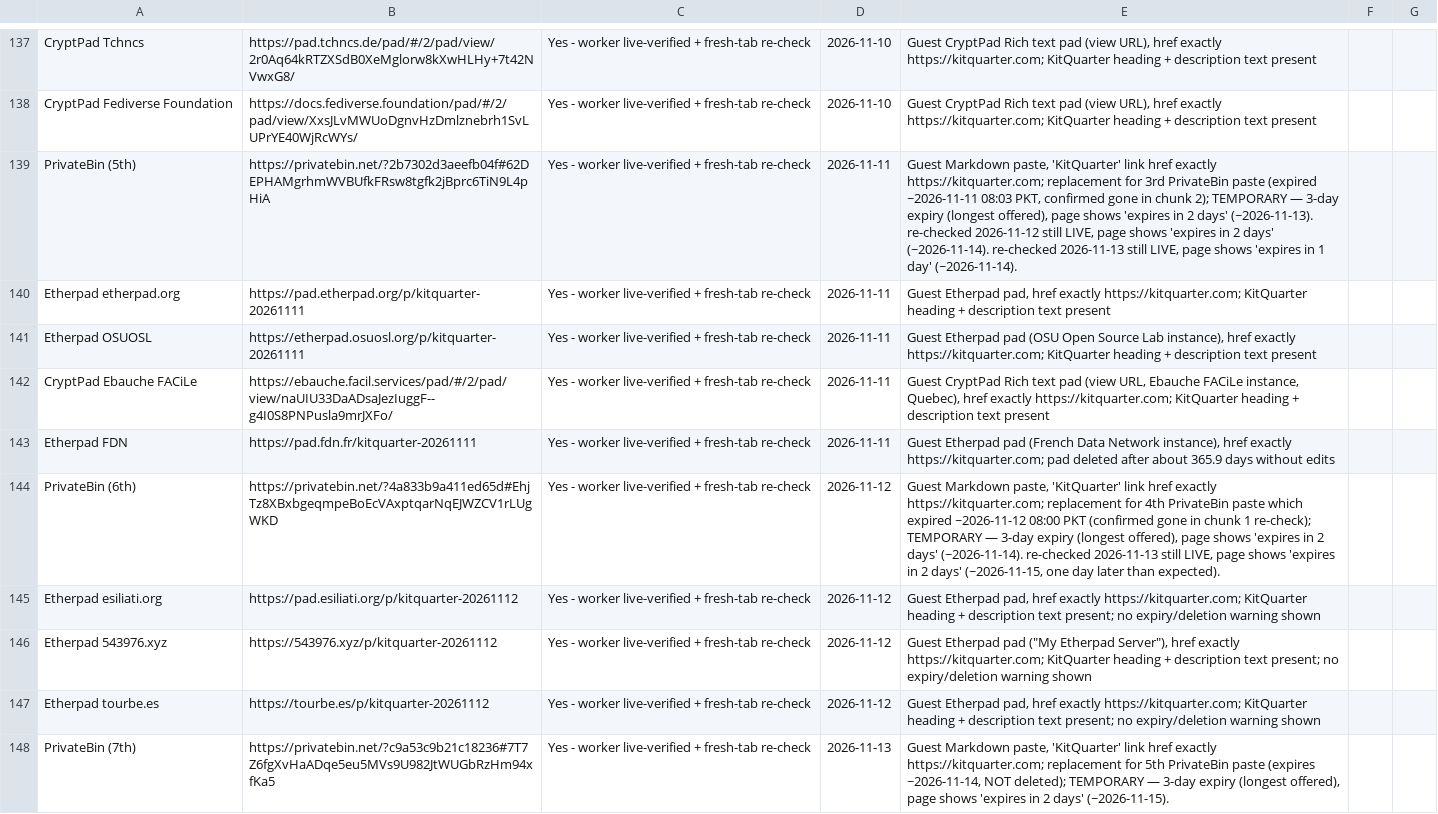
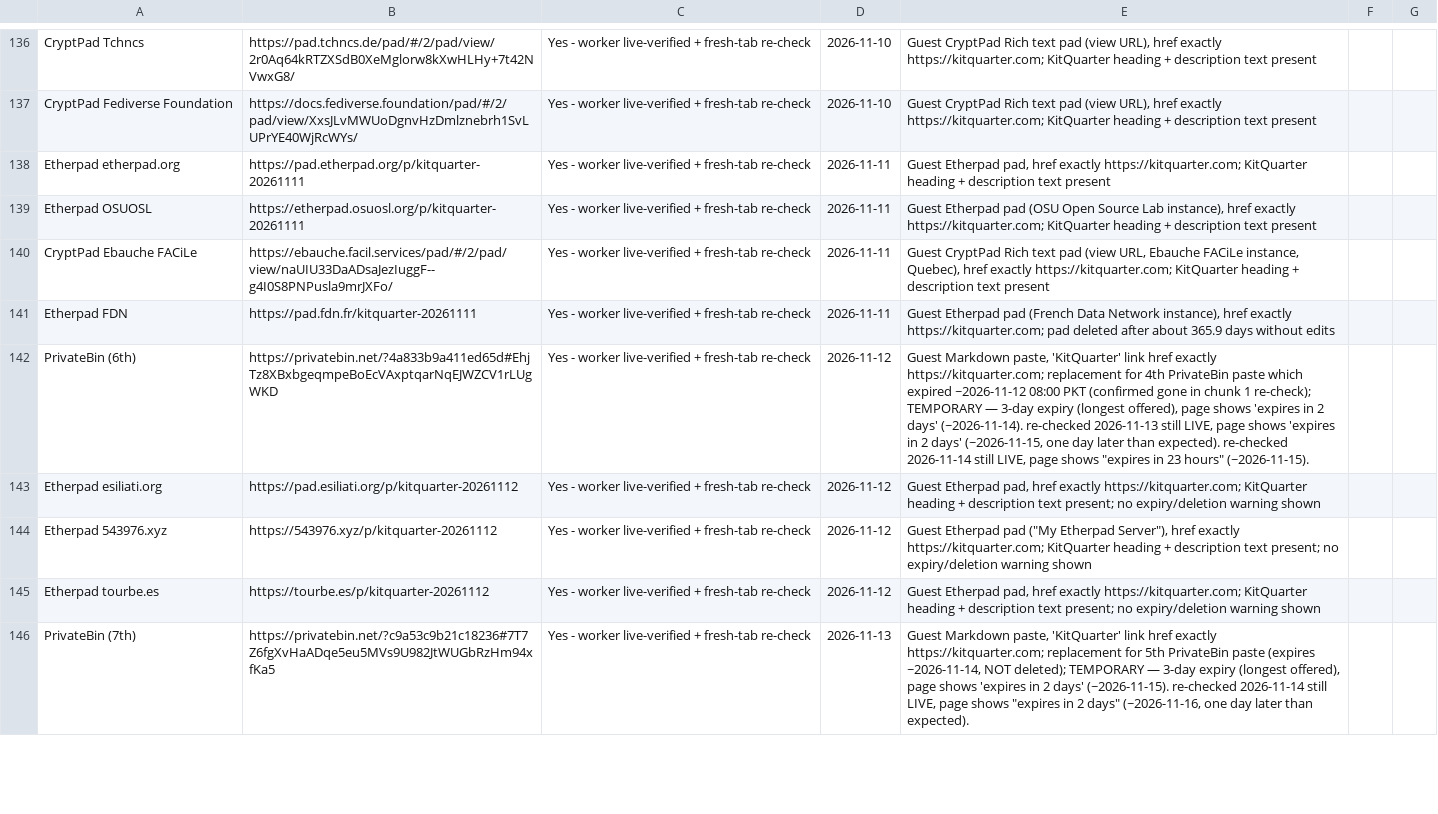
Before and after one commit to authorityspoke/authorityspoke.github.io, a CSV file: data/kitquarter-live-links.csv, drawn as a sheet; only a part is shown, gaps mark what is left out; removed rows and columns are numbered as before the commit, all else as after; the diff covers the shown part only; the diff names each change by its address in the sheet, - before the commit and + after, or states it on an @@ line.

Commit message:
Update directory: KitQuarter total 151 -> 155 (PrivateBin 8th; Etherpad Unserpad, Grésille, Colibris, Sesamath, EduPad; BrewPage password-gated removed; PrivateBin 5th expired; fragile re-checks 9/10 live; SideProjectors still pending)

```diff
--- a/data/kitquarter-live-links.csv
+++ b/data/kitquarter-live-links.csv
-row 139: PrivateBin (5th) | https://privatebin.net/?2b7302d3aeefb04f#62DEPHAMgrhmWVBUfkFRsw8tgfk2jBprc6TiN9L4pHiA | Yes - worker live-verified + fresh-tab re-check | 2026-11-11 | Guest Markdown paste, 'KitQuarter' link href exactly https://kitquarter.com; replacement for 3rd PrivateBin paste (expired ~2026-11-11 08:03 PKT, confirmed gone in chunk 2); TEMPORARY — 3-day expiry (longest offered), page shows 'expires in 2 days' (~2026-11-13). re-checked 2026-11-12 still LIVE, page shows 'expires in 2 days' (~2026-11-14). re-checked 2026-11-13 still LIVE, page shows 'expires in 1 day' (~2026-11-14).
-E142: …than expected).
+E142: …than expected). re-checked 2026-11-14 still LIVE, page shows "expires in 23 hours" (~2026-11-15).
-E146: …days' (~2026-11-15).
+E146: …days' (~2026-11-15). re-checked 2026-11-14 still LIVE, page shows "expires in 2 days" (~2026-11-16, one day later than expected).
```
Also changed, not shown: 6 added rows, 1 removed row and 6 edited cells elsewhere in this file, 2 other files.
